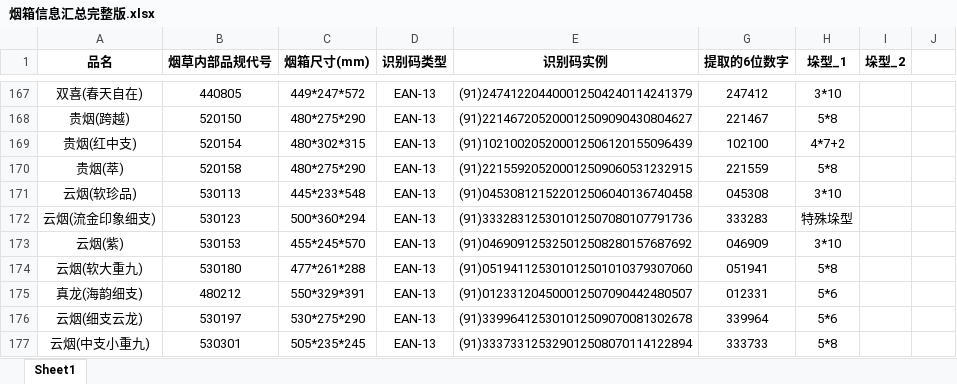
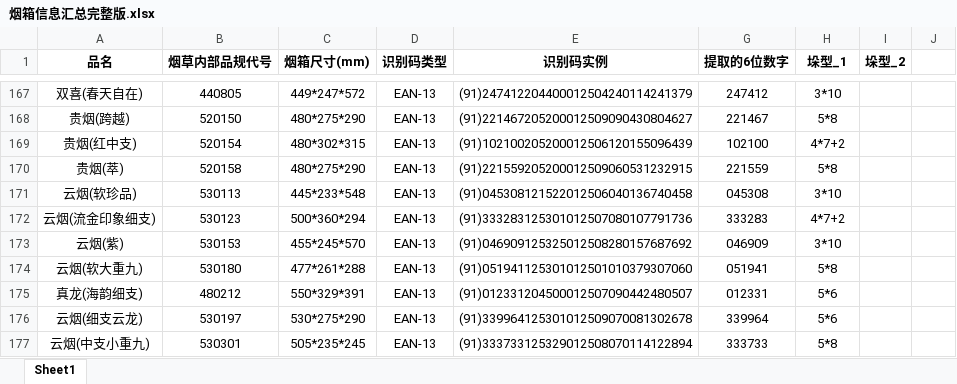
Before and after one commit to Haker0428/LeafDepot, an Excel workbook: shared/data/烟箱信息汇总完整版.xlsx, sheet Sheet1, drawn as a sheet; only a part is shown, gaps mark what is left out; values as stored, in another font and other column widths than the file's, no borders; the diff names each change by its address in the sheet, - before the commit and + after, or states it on an @@ line.

```diff
--- a/shared/data/烟箱信息汇总完整版.xlsx (sheet Sheet1)
+++ b/shared/data/烟箱信息汇总完整版.xlsx (sheet Sheet1)
-H172 (垛型_1): 特殊垛型
+H172 (垛型_1): 4*7+2
```
Also changed, not shown: 3 other files.
